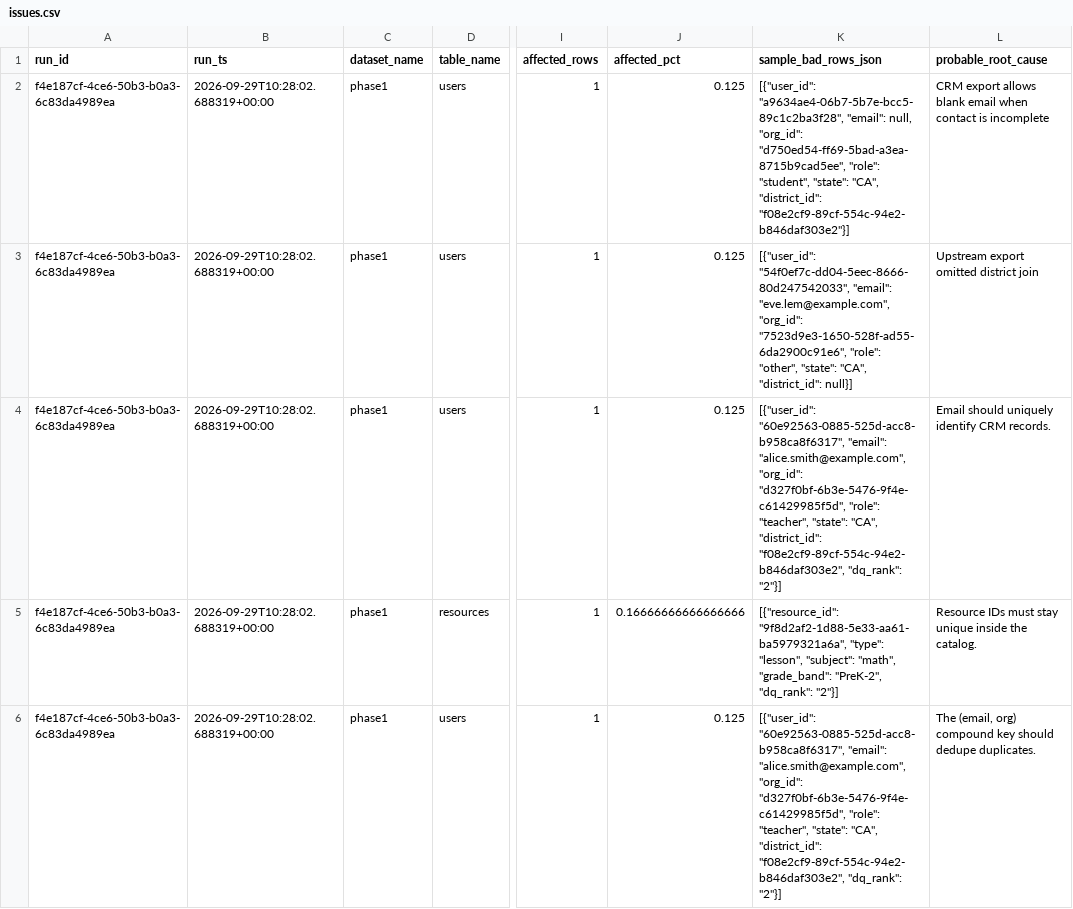
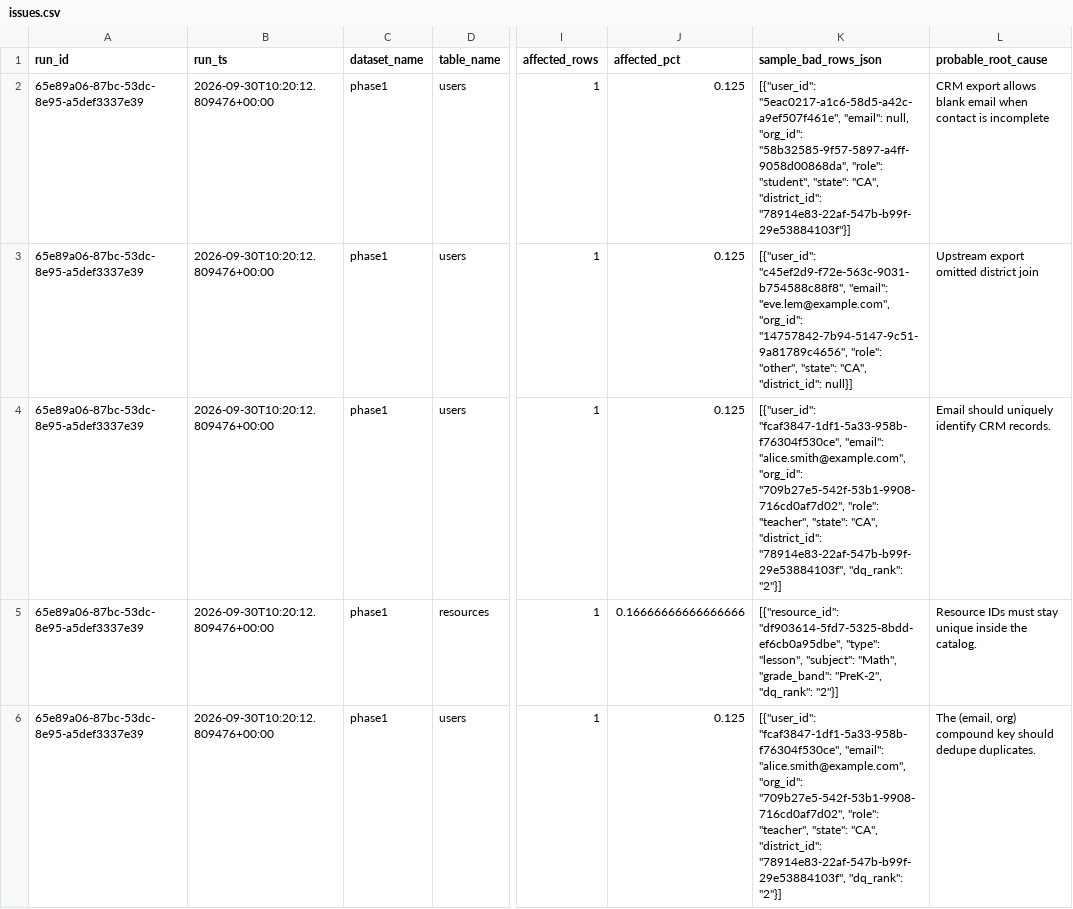
Before and after one commit to josuejero/DQSentry, a CSV file: issues.csv, drawn as a sheet; only a part is shown, gaps mark what is left out; the diff names each change by its address in the sheet, - before the commit and + after, or states it on an @@ line.

```diff
--- a/issues.csv
+++ b/issues.csv
-A2:A6 (run_id): f4e187cf-4ce6-50b3-b0a3-6c83da4989ea
+A2:A6 (run_id): 65e89a06-87bc-53dc-8e95-a5def3337e39
-B2:B6 (run_ts): 2026-09-29T10:28:02.688319+00:00
+B2:B6 (run_ts): 2026-09-30T10:20:12.809476+00:00
-K2 (sample_bad_rows_json): [{"user_id": "a9634ae4-06b7-5b7e-bcc5-89c1c2ba3f28", "email": null, "org_id": "d750ed54-ff69-5bad-a3ea-8715b9cad5ee", "role": "student", "state": "CA", "district_id": "f08e2cf9-89cf-554c-94e2-b846daf303e2"}]
+K2 (sample_bad_rows_json): [{"user_id": "5eac0217-a1c6-58d5-a42c-a9ef507f461e", "email": null, "org_id": "58b32585-9f57-5897-a4ff-9058d00868da", "role": "student", "state": "CA", "district_id": "78914e83-22af-547b-b99f-29e53884103f"}]
-K3 (sample_bad_rows_json): [{"user_id": "54f0ef7c-dd04-5eec-8666-80d247542033", "email": "eve.lem@example.com", "org_id": "7523d9e3-1650-528f-ad55-6da2900c91e6", "role": "other",…
+K3 (sample_bad_rows_json): [{"user_id": "c45ef2d9-f72e-563c-9031-b754588c88f8", "email": "eve.lem@example.com", "org_id": "14757842-7b94-5147-9c51-9a81789c4656", "role": "other",…
-K4 (sample_bad_rows_json): [{"user_id": "60e92563-0885-525d-acc8-b958ca8f6317", "email": "alice.smith@example.com", "org_id": "d327f0bf-6b3e-5476-9f4e-c61429985f5d", "role": "teacher", "state": "CA", "district_id": "f08e2cf9-89cf-554c-94e2-b846daf303e2", "dq_rank": "2"}]
+K4 (sample_bad_rows_json): [{"user_id": "fcaf3847-1df1-5a33-958b-f76304f530ce", "email": "alice.smith@example.com", "org_id": "709b27e5-542f-53b1-9908-716cd0af7d02", "role": "teacher", "state": "CA", "district_id": "78914e83-22af-547b-b99f-29e53884103f", "dq_rank": "2"}]
-K5 (sample_bad_rows_json): [{"resource_id": "9f8d2af2-1d88-5e33-aa61-ba5979321a6a", "type": "lesson", "subject": "math", "grade_band": "PreK-2",…
+K5 (sample_bad_rows_json): [{"resource_id": "df903614-5fd7-5325-8bdd-ef6cb0a95dbe", "type": "lesson", "subject": "Math", "grade_band": "PreK-2",…
-K6 (sample_bad_rows_json): [{"user_id": "60e92563-0885-525d-acc8-b958ca8f6317", "email": "alice.smith@example.com", "org_id": "d327f0bf-6b3e-5476-9f4e-c61429985f5d", "role": "teacher", "state": "CA", "district_id": "f08e2cf9-89cf-554c-94e2-b846daf303e2", "dq_rank": "2"}]
+K6 (sample_bad_rows_json): [{"user_id": "fcaf3847-1df1-5a33-958b-f76304f530ce", "email": "alice.smith@example.com", "org_id": "709b27e5-542f-53b1-9908-716cd0af7d02", "role": "teacher", "state": "CA", "district_id": "78914e83-22af-547b-b99f-29e53884103f", "dq_rank": "2"}]
```
Also changed, not shown: 9 other files.
